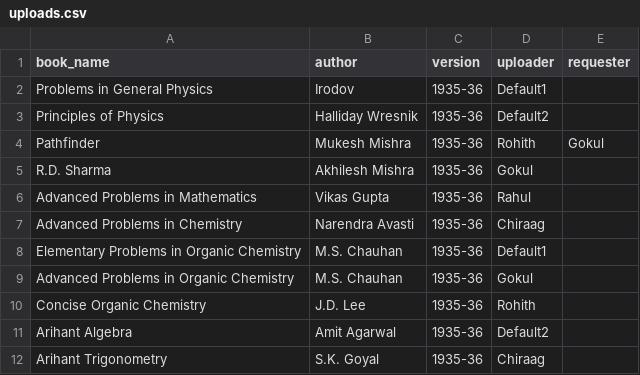
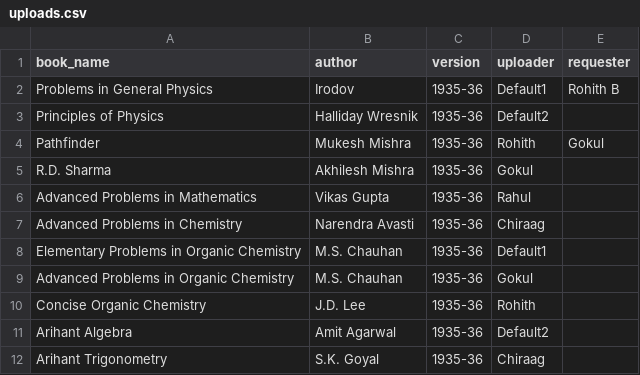
Before and after one commit to JSCoderRB/SKCHRefBooks, a CSV file: csv/uploads.csv, drawn as a sheet.

```diff
--- a/csv/uploads.csv
+++ b/csv/uploads.csv
@@ -1,3 +1,3 @@
 book_name,author,version,uploader,requester
-Problems in General Physics,Irodov,1935-36,Default1,
+Problems in General Physics,Irodov,1935-36,Default1,Rohith B
 Principles of Physics,Halliday Wresnik,1935-36,Default2,
```
Also changed, not shown: csv/users.csv, 6 other files.
